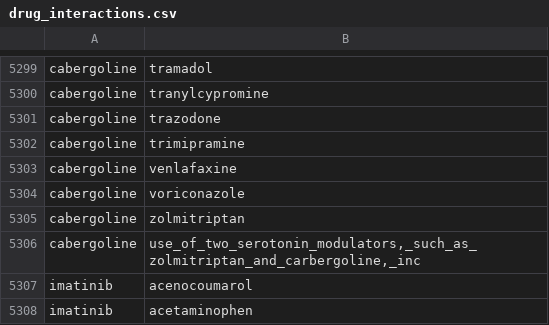
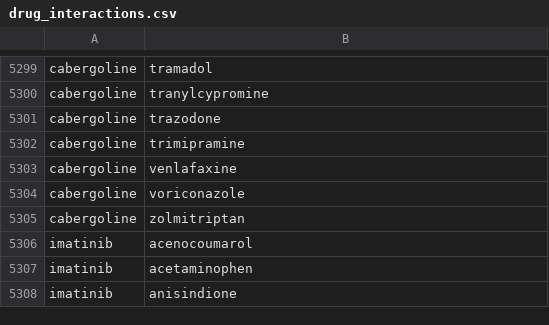
Before and after one commit to ytouati5/project_report, a CSV file: data/drug_interactions.csv, drawn as a sheet; only a part is shown, gaps mark what is left out; the shorter side is filled out with more unchanged rows.

Commit message:
correction in data

```diff
--- a/data/drug_interactions.csv
+++ b/data/drug_interactions.csv
@@ -5305,3 +5305,2 @@ cabergoline;voriconazole
 cabergoline;zolmitriptan
-cabergoline;use_of_two_serotonin_modulators,_such_as_zolmitriptan_and_carbergoline,_inc
 imatinib;acenocoumarol
```
